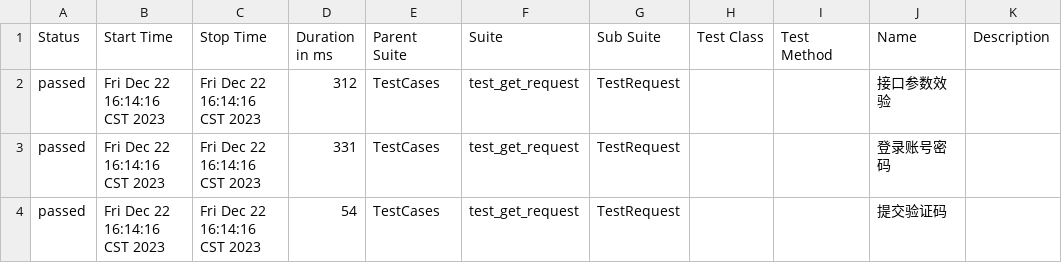
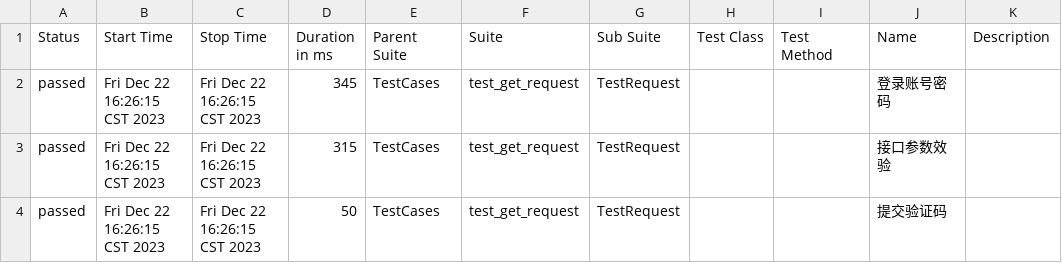
Before and after one commit to 694578908/socializeTest, a CSV file: reports/allure-report/data/suites.csv, drawn as a sheet.

```diff
--- a/reports/allure-report/data/suites.csv
+++ b/reports/allure-report/data/suites.csv
@@ -1,4 +1,4 @@
 "Status","Start Time","Stop Time","Duration in ms","Parent Suite","Suite","Sub Suite","Test Class","Test Method","Name","Description"
-"passed","Fri Dec 22 16:14:16 CST 2023","Fri Dec 22 16:14:16 CST 2023","312","TestCases","test_get_request","TestRequest","","","接口参数效验",""
-"passed","Fri Dec 22 16:14:16 CST 2023","Fri Dec 22 16:14:16 CST 2023","331","TestCases","test_get_request","TestRequest","","","登录账号密码",""
-"passed","Fri Dec 22 16:14:16 CST 2023","Fri Dec 22 16:14:16 CST 2023","54","TestCases","test_get_request","TestRequest","","","提交验证码",""
+"passed","Fri Dec 22 16:26:15 CST 2023","Fri Dec 22 16:26:15 CST 2023","345","TestCases","test_get_request","TestRequest","","","登录账号密码",""
+"passed","Fri Dec 22 16:26:15 CST 2023","Fri Dec 22 16:26:15 CST 2023","315","TestCases","test_get_request","TestRequest","","","接口参数效验",""
+"passed","Fri Dec 22 16:26:15 CST 2023","Fri Dec 22 16:26:15 CST 2023","50","TestCases","test_get_request","TestRequest","","","提交验证码",""
```
Also changed, not shown: 18 other files.
